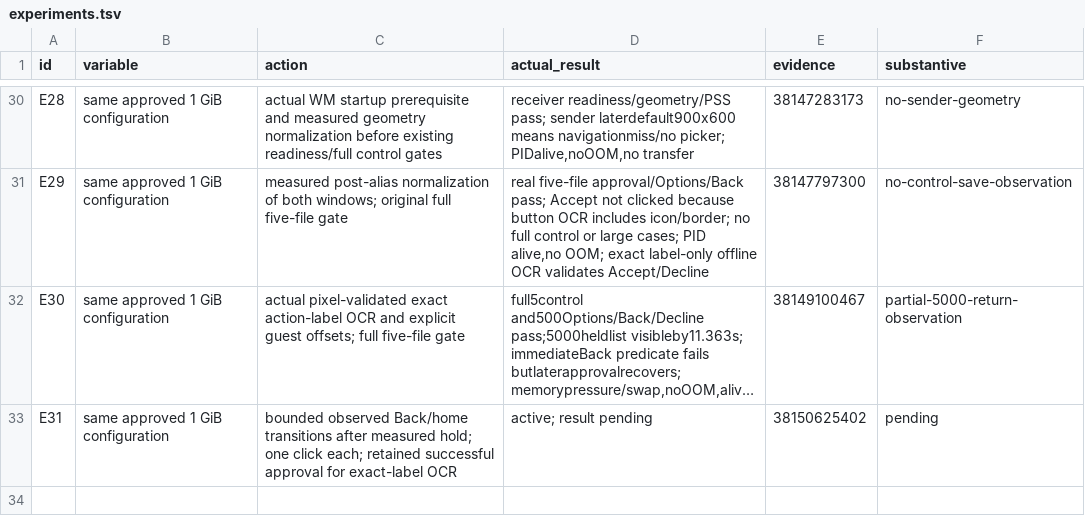
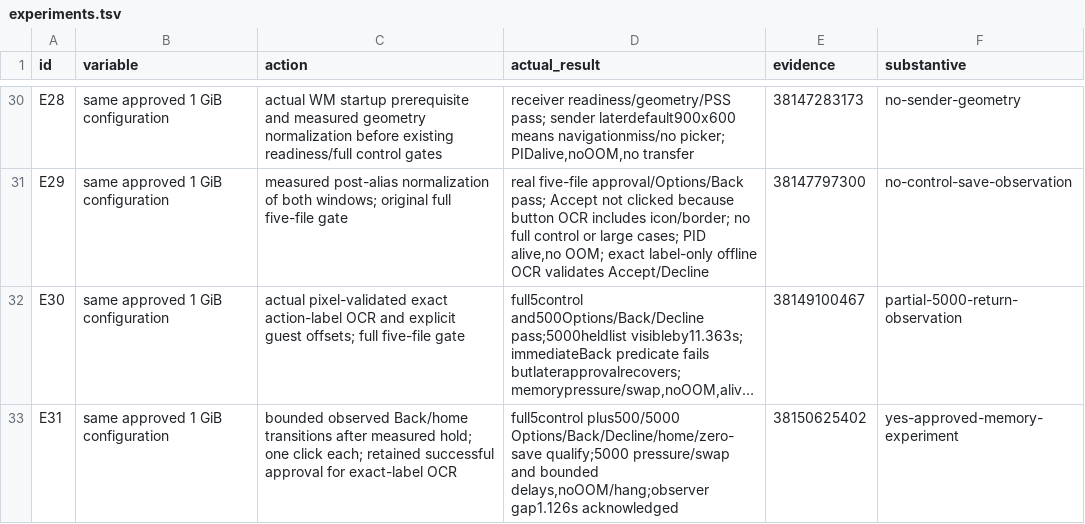
Before and after one commit to ShlomoCode/localsend, a TSV file: evidence/experiments.tsv, drawn as a sheet; only a part is shown, gaps mark what is left out; long unchanged cells end in …; the diff names each change by its address in the sheet, - before the commit and + after, or states it on an @@ line.

Commit message:
docs: record qualified one GiB memory experiment

```diff
--- a/evidence/experiments.tsv
+++ b/evidence/experiments.tsv
-D33 (actual_result): active; result pending
+D33 (actual_result): full5control plus500/5000 Options/Back/Decline/home/zero-save qualify;5000 pressure/swap and bounded delays,noOOM/hang;observer gap1.126s acknowledged
-F33 (substantive): pending
+F33 (substantive): yes-approved-memory-experiment
```
Also changed, not shown: 2 other files.
